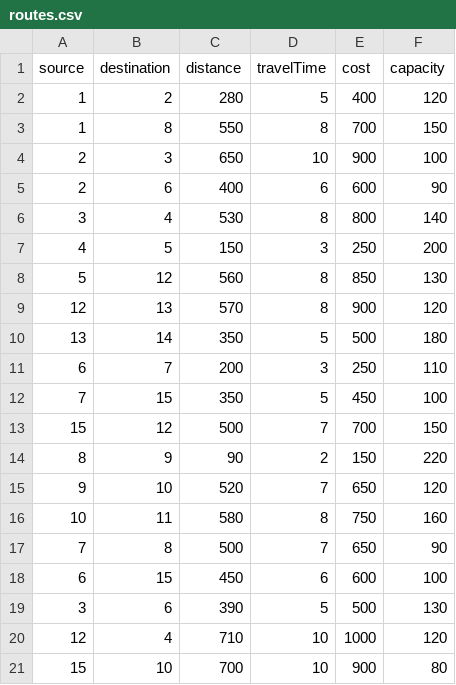
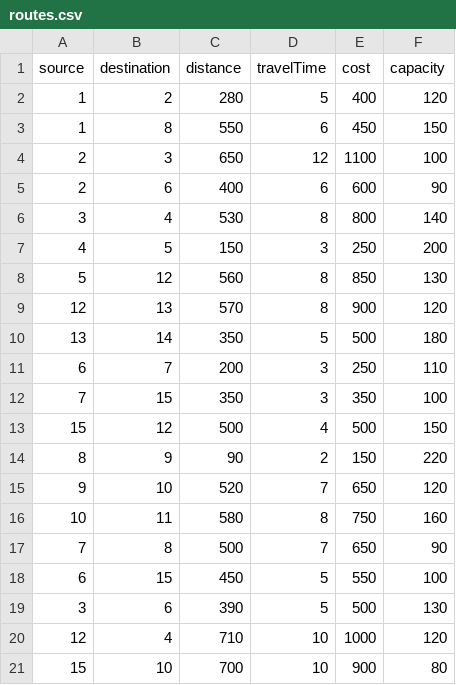
Before and after one commit to garvit-budania/Transportation-Network-Analysis-Engine, a CSV file: data/routes.csv, drawn as a sheet.

Commit message:
implement route optimization metrics

```diff
--- a/data/routes.csv
+++ b/data/routes.csv
@@ -2,4 +2,4 @@ source,destination,distance,travelTime,cost,capacity
 1,2,280,5,400,120
-1,8,550,8,700,150
-2,3,650,10,900,100
+1,8,550,6,450,150
+2,3,650,12,1100,100
 2,6,400,6,600,90
@@ -11,4 +11,4 @@ source,destination,distance,travelTime,cost,capacity
 6,7,200,3,250,110
-7,15,350,5,450,100
-15,12,500,7,700,150
+7,15,350,3,350,100
+15,12,500,4,500,150
 8,9,90,2,150,220
@@ -17,3 +17,3 @@ source,destination,distance,travelTime,cost,capacity
 7,8,500,7,650,90
-6,15,450,6,600,100
+6,15,450,5,550,100
 3,6,390,5,500,130
```
Also changed, not shown: 4 other files.
